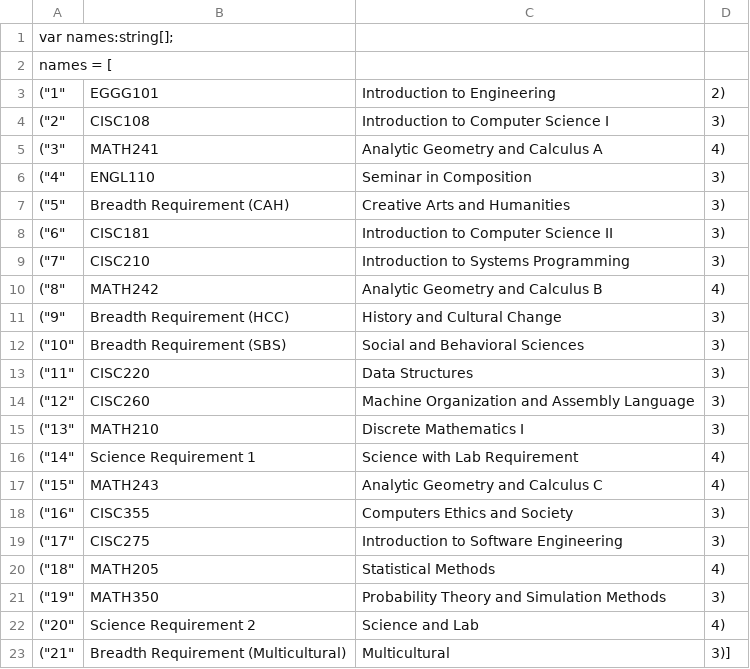
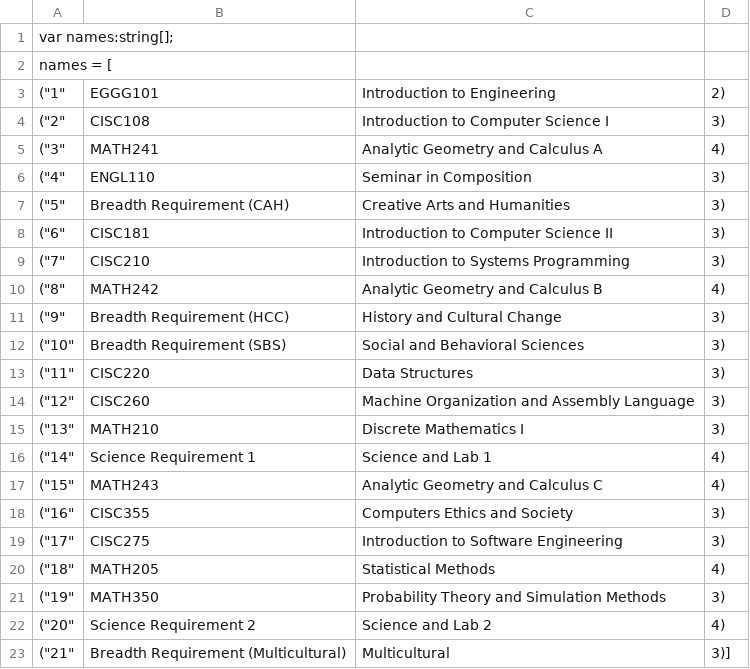
Before and after one commit to UD-CISC275-F21/ud-cis-scheduler-team-11, a CSV file: src/components/classlist.csv, drawn as a sheet.

Commit message:
Update classlist.csv

```diff
--- a/src/components/classlist.csv
+++ b/src/components/classlist.csv
@@ -15,3 +15,3 @@ names = [
 ("13", "MATH210", "Discrete Mathematics I", "3"),
-("14", "Science Requirement 1", "Science with Lab Requirement", "4"),
+("14", "Science Requirement 1", "Science and Lab 1", "4"),
 ("15", "MATH243", "Analytic Geometry and Calculus C", "4"),
@@ -21,3 +21,3 @@ names = [
 ("19", "MATH350", "Probability Theory and Simulation Methods", "3"),
-("20", "Science Requirement 2", "Science and Lab", "4"),
+("20", "Science Requirement 2", "Science and Lab 2", "4"),
 ("21", "Breadth Requirement (Multicultural)", "Multicultural", "3")]
```
